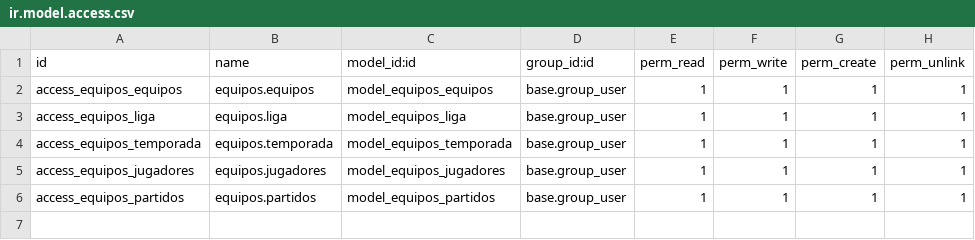
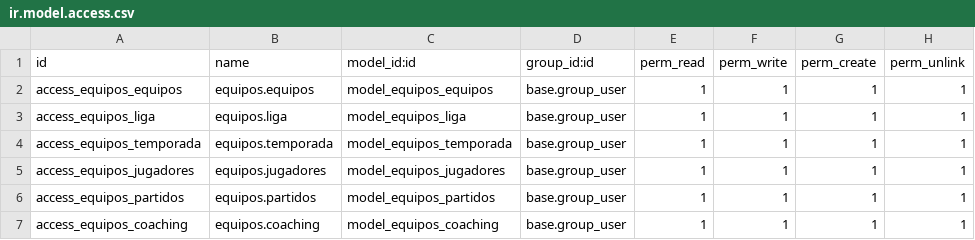
Before and after one commit to jcpicot04/odoonba, a CSV file: equipos/security/ir.model.access.csv, drawn as a sheet.

```diff
--- a/equipos/security/ir.model.access.csv
+++ b/equipos/security/ir.model.access.csv
@@ -6 +6,2 @@ access_equipos_jugadores,equipos.jugadores,model_equipos_jugadores,base.group_us
 access_equipos_partidos,equipos.partidos,model_equipos_partidos,base.group_user,1,1,1,1
+access_equipos_coaching,equipos.coaching,model_equipos_coaching,base.group_user,1,1,1,1
```
Also changed, not shown: 2 other files.
